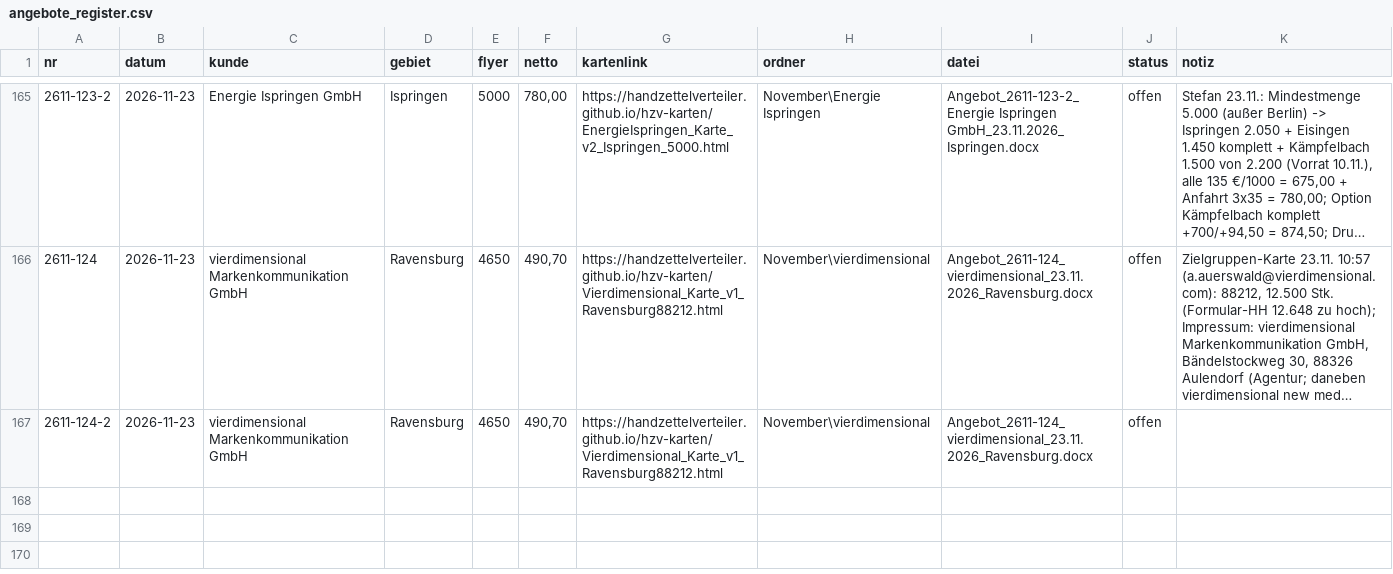
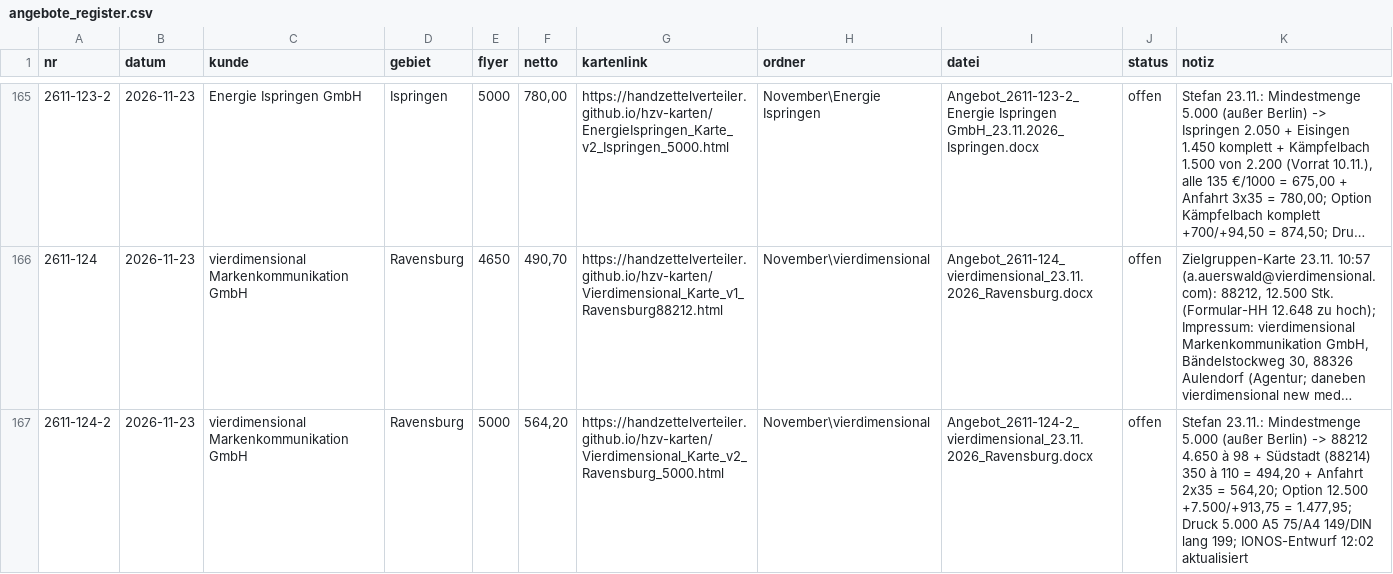
Before and after one commit to handzettelverteiler/hzv-karten, a CSV file: daten/angebote_register.csv, drawn as a sheet; only a part is shown, gaps mark what is left out; long unchanged cells end in …; the diff names each change by its address in the sheet, - before the commit and + after, or states it on an @@ line.

```diff
--- a/daten/angebote_register.csv
+++ b/daten/angebote_register.csv
-E167 (flyer): 4650
+E167 (flyer): 5000
-F167 (netto): 490,70
+F167 (netto): 564,20
-G167 (kartenlink): https://handzettelverteiler.github.io/hzv-karten/Vierdimensional_Karte_v1_Ravensburg88212.html
+G167 (kartenlink): https://handzettelverteiler.github.io/hzv-karten/Vierdimensional_Karte_v2_Ravensburg_5000.html
-I167 (datei): Angebot_2611-124_vierdimensional_23.11.2026_Ravensburg.docx
+I167 (datei): Angebot_2611-124-2_vierdimensional_23.11.2026_Ravensburg.docx
-K167 (notiz): (empty)
+K167 (notiz): Stefan 23.11.: Mindestmenge 5.000 (außer Berlin) -> 88212 4.650 à 98 + Südstadt (88214) 350 à 110 = 494,20 + Anfahrt 2x35 = 564,20; Option 12.500 +7.500/+913,75 = 1.477,95; Druck 5.000 A5 75/A4 149/DIN lang 199; IONOS-Entwurf 12:02 aktualisiert
```
